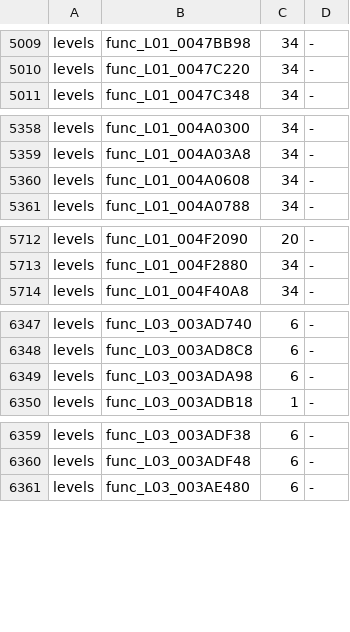
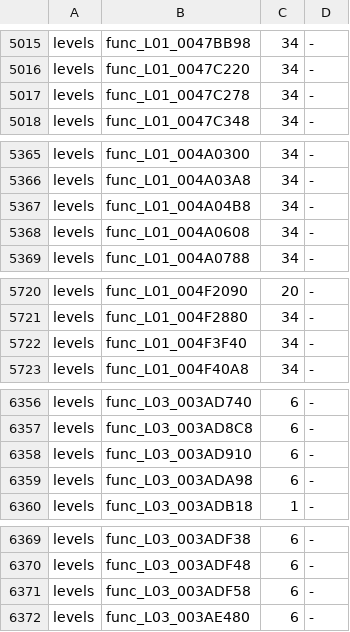
Before and after one commit to bigbeno37/rac3-decomp, a TSV file: config/us/built.tsv, drawn as a sheet; only a part is shown, gaps mark what is left out; the diff covers the shown part only; the diff names each change by its address in the sheet, - before the commit and + after, or states it on an @@ line.

Commit message:
chore(us): the NTSC-U carry after 20 matches
tools/carry_us.sh's steps for NTSC-U level_01 level_02 level_03 level_04 level_05 level_06 level_07 level_08 level_09 level_10 level_11 level_12 level_13 level_14 level_16 level_17 level_18 level_19 level_20 level_21 level_22 level_23 level_24 level_26 level_27 level_28 level_29 level_30 level_31 level_32 level_33 level_34 level_35 level_36 level_39 level_40 level_41 level_42 level_43 level_44 level_45 level_46 level_47 level_48 level_49 level_50 level_51 level_52 level_53 level_54 level_55 (version_map.py --write; c_objects.py's compile of the 14 changed files' functions; asm_build.py --version us --c: MATCH; c_objects.py --collect; both progress reports): tools/version_map.py --check passed
python3 tools/build.py --target all: MATCH frontbin.bin, MATCH boot_elf.bin, MATCH i5bootn.bin
python3 tools/build_levels.py 01 02 03 04 05 06 07 08 09 10 11 12 13 14 16 17 18 19 20 21 22 23 24 26 27 28 29 30 31 32 33 34 35 36 39 40 41 42 43 44 45 46 47 48 49 50 51 52 53: 49 of 49 levels match (with these sources, before the NTSC-U carry; 01 03 04 12 36 again after it); func_L01_00423000, func_L30_0034F5D8 left the bundle after that build (the NTSC-U carry named them), and levels 01 02 03 04 05 06 07 08 09 10 11 12 13 14 16 17 18 19 20 21 22 23 24 26 27 28 29 30 31 32 33 34 35 36 39 40 41 42 43 44 45 46 47 48 49 50 51 52 53, every level the files that lost them are in, built again without them
python3 tests/check_repository.py: passed apart from the progress reports, which the maintainer refreshes
python3 -m unittest discover -s tests: 214 tests OK
python3 tools/progress.py --check: the versions are in step; the reports are the maintainer's to refresh

```diff
--- a/config/us/built.tsv
+++ b/config/us/built.tsv
+row 5017: levels | func_L01_0047C278 | 34 | -
+row 5367: levels | func_L01_004A04B8 | 34 | -
+row 5722: levels | func_L01_004F3F40 | 34 | -
+row 6358: levels | func_L03_003AD910 | 6 | -
+row 6371: levels | func_L03_003ADF58 | 6 | -
```
Also changed, not shown: 10 added rows elsewhere in this file, 1 other file.
